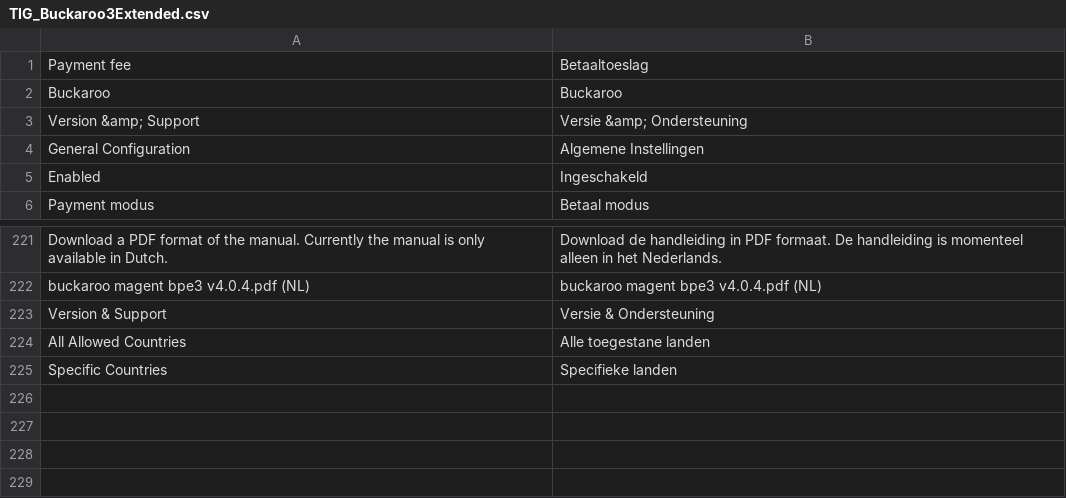
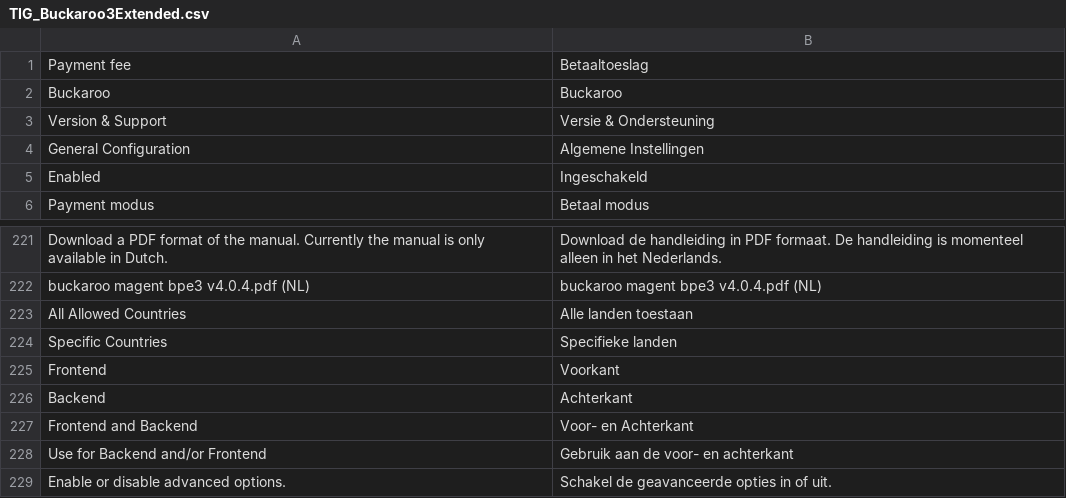
Before and after one commit to tdgroot/buckaroo-magento1, a CSV file: app/locale/nl_NL/TIG_Buckaroo3Extended.csv, drawn as a sheet; only a part is shown, gaps mark what is left out.

Commit message:
remcos final changes

```diff
--- a/app/locale/nl_NL/TIG_Buckaroo3Extended.csv
+++ b/app/locale/nl_NL/TIG_Buckaroo3Extended.csv
@@ -2,3 +2,3 @@
 "Buckaroo","Buckaroo"
-"Version &amp; Support","Versie &amp; Ondersteuning"
+"Version & Support","Versie & Ondersteuning"
 "General Configuration","Algemene Instellingen"
@@ -222,4 +222,8 @@
 "buckaroo magent bpe3 v4.0.4.pdf (NL)","buckaroo magent bpe3 v4.0.4.pdf (NL)"
-"Version & Support","Versie & Ondersteuning"
-"All Allowed Countries","Alle toegestane landen"
+"All Allowed Countries","Alle landen toestaan"
 "Specific Countries","Specifieke landen"
+"Frontend","Voorkant"
+"Backend","Achterkant"
+"Frontend and Backend","Voor- en Achterkant"
+"Use for Backend and/or Frontend","Gebruik aan de voor- en achterkant"
+"Enable or disable advanced options.","Schakel de geavanceerde opties in of uit."
```
